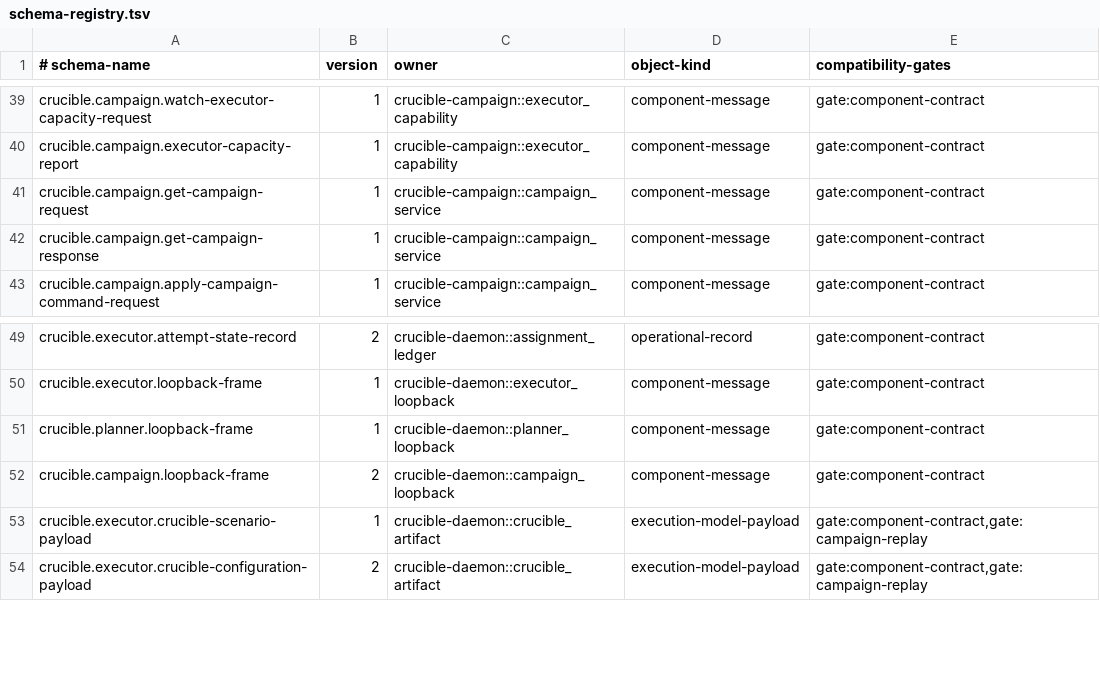
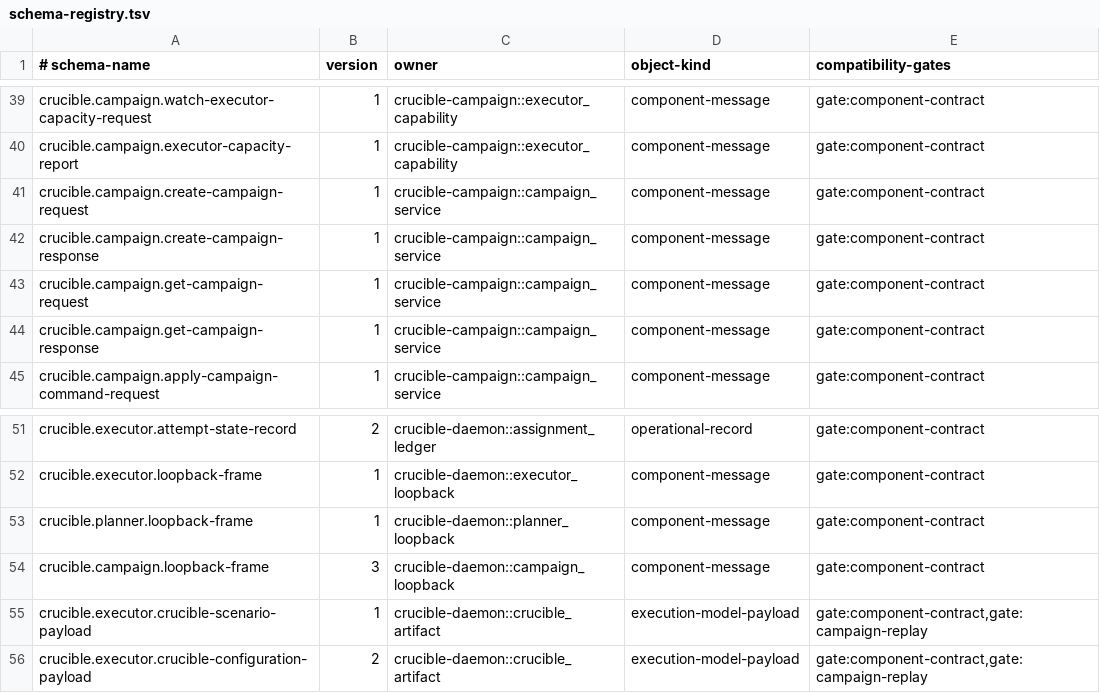
Before and after one commit to andyl-technologies/aos, a TSV file: docs/rfcs/0015-crucible-campaigns/schema-registry.tsv, drawn as a sheet; only a part is shown, gaps mark what is left out.

Commit message:
feat(crucible): add campaign creation service

```diff
--- a/docs/rfcs/0015-crucible-campaigns/schema-registry.tsv
+++ b/docs/rfcs/0015-crucible-campaigns/schema-registry.tsv
@@ -40,2 +40,4 @@ crucible.campaign.watch-executor-capacity-request	1	crucible-campaign::executor_
 crucible.campaign.executor-capacity-report	1	crucible-campaign::executor_capability	component-message	gate:component-contract
+crucible.campaign.create-campaign-request	1	crucible-campaign::campaign_service	component-message	gate:component-contract
+crucible.campaign.create-campaign-response	1	crucible-campaign::campaign_service	component-message	gate:component-contract
 crucible.campaign.get-campaign-request	1	crucible-campaign::campaign_service	component-message	gate:component-contract
@@ -51,3 +53,3 @@ crucible.executor.loopback-frame	1	crucible-daemon::executor_loopback	component-
 crucible.planner.loopback-frame	1	crucible-daemon::planner_loopback	component-message	gate:component-contract
-crucible.campaign.loopback-frame	2	crucible-daemon::campaign_loopback	component-message	gate:component-contract
+crucible.campaign.loopback-frame	3	crucible-daemon::campaign_loopback	component-message	gate:component-contract
 crucible.executor.crucible-scenario-payload	1	crucible-daemon::crucible_artifact	execution-model-payload	gate:component-contract,gate:campaign-replay
```
Also changed, not shown: 16 other files.
